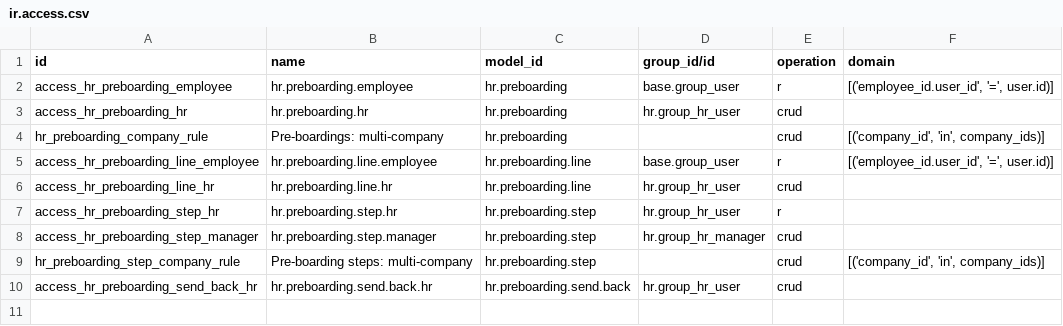
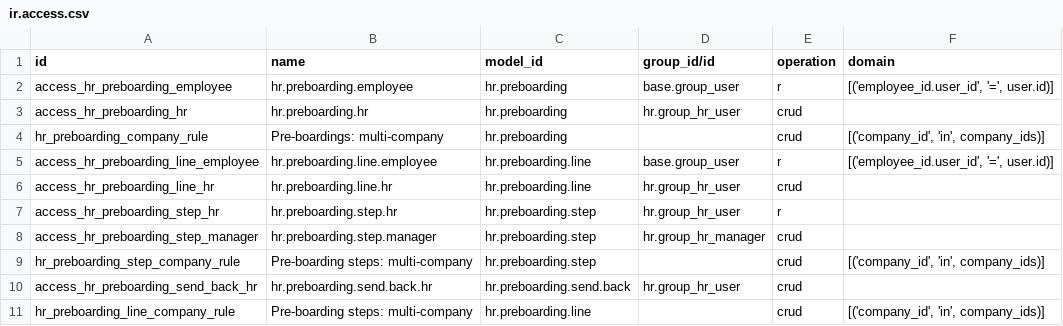
Before and after one commit to odoomates/hr, a CSV file: om_hr_preboarding/security/ir.access.csv, drawn as a sheet.

Commit message:
[IMP] om_hr_preboarding: multi-company checks

```diff
--- a/om_hr_preboarding/security/ir.access.csv
+++ b/om_hr_preboarding/security/ir.access.csv
@@ -10 +10,2 @@ hr_preboarding_step_company_rule,Pre-boarding steps: multi-company,hr.preboardin
 access_hr_preboarding_send_back_hr,hr.preboarding.send.back.hr,hr.preboarding.send.back,hr.group_hr_user,crud,
+hr_preboarding_line_company_rule,Pre-boarding steps: multi-company,hr.preboarding.line,,crud,"[('company_id', 'in', company_ids)]"
```
Also changed, not shown: 3 other files.
